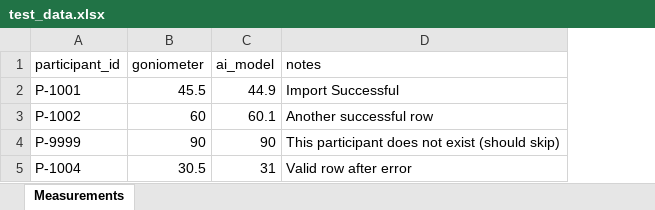
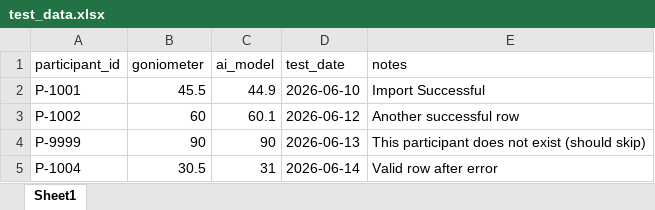
Before and after one commit to adipeled1/Validata, an Excel workbook: validata-app/extras/filesForTests/test_data.xlsx, sheet Sheet1, drawn as a sheet; values as stored, in another font and other column widths than the file's, no borders; the diff names each change by its address in the sheet, - before the commit and + after, or states it on an @@ line.

Commit message:
Add bulk-import template download and test_date support
The bulk-import section had no way to grab a correctly-formatted file
to fill in, and its parser already supported a test_date column
(added in 7e4b553) that was never surfaced anywhere in the UI.

- Add a "Download Template" button that generates a header-only
  .xlsx with columns in the exact order the parser expects:
  participant_id, goniometer, ai_model, test_date, notes
- Clarify that multiple measurements for one participant are entered
  as multiple rows sharing the same participant_id, with no row limit
- Surface test_date in the template and the on-screen header guidance,
  completing the field the existing parser already read but the UI
  never mentioned
- Update the four extras/filesForTests fixtures (csv, json, xls, xlsx)
  to include test_date, keeping the same test scenarios: valid rows,
  a nonexistent-participant row that should be skipped, and a valid
  row after an error

```diff
--- a/validata-app/extras/filesForTests/test_data.xlsx (sheet Sheet1)
+++ b/validata-app/extras/filesForTests/test_data.xlsx (sheet Sheet1)
-sheet tab: Measurements
+sheet tab: Sheet1
+column D (test_date), rows 2-5: 2026-06-10 | 2026-06-12 | 2026-06-13 | 2026-06-14
```
Also changed, not shown: 4 other files.
